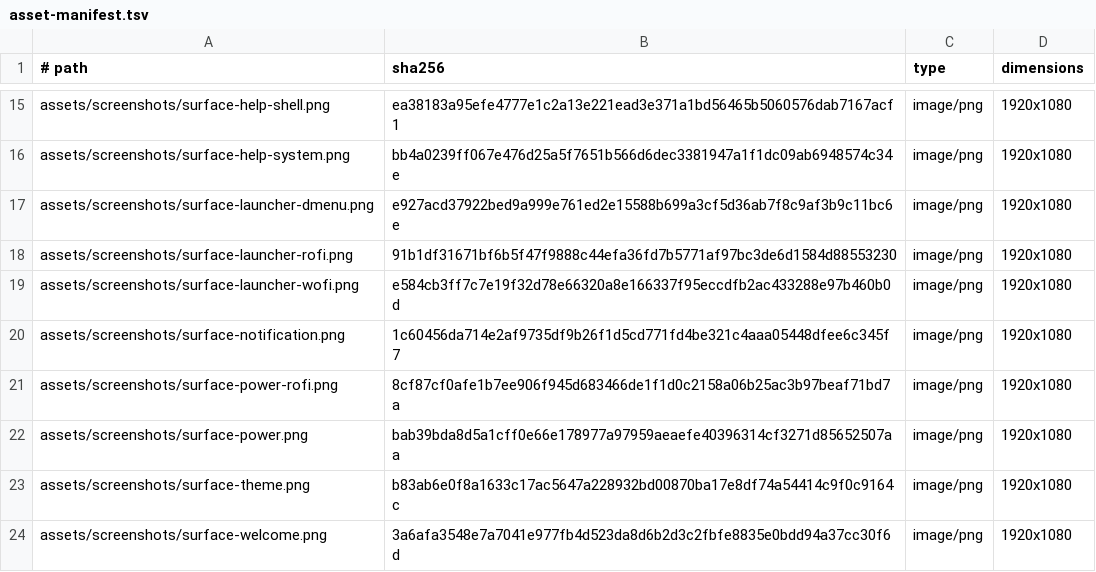
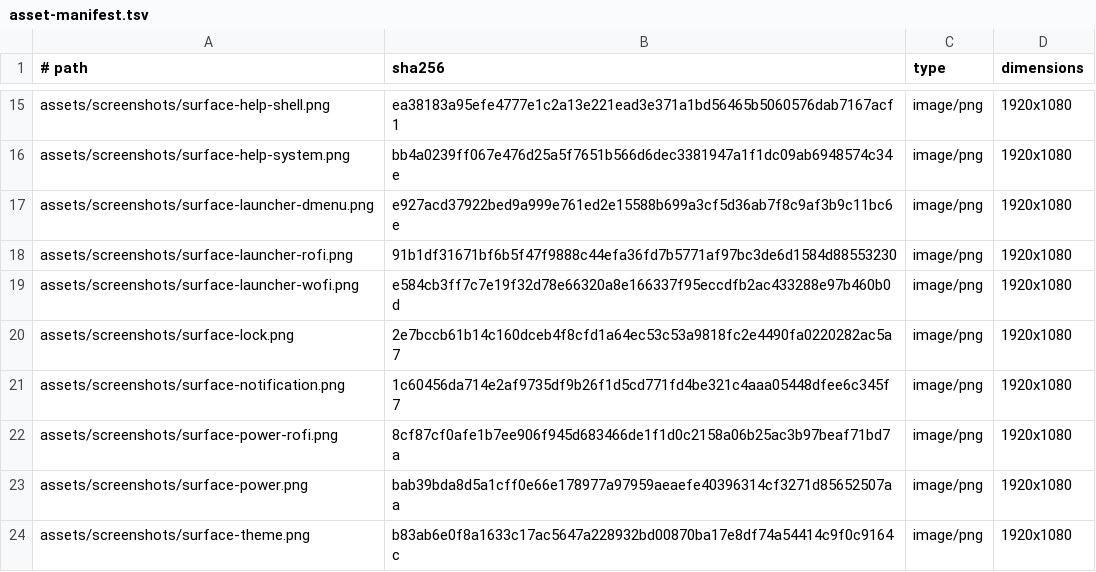
Before and after one commit to gitsual/hipurbia, a TSV file: data/asset-manifest.tsv, drawn as a sheet; only a part is shown, gaps mark what is left out; the shorter side is filled out with more unchanged rows.

```diff
--- a/data/asset-manifest.tsv
+++ b/data/asset-manifest.tsv
@@ -19,2 +19,3 @@ assets/screenshots/surface-launcher-rofi.png	91b1df31671bf6b5f47f9888c44efa36fd7
 assets/screenshots/surface-launcher-wofi.png	e584cb3ff7c7e19f32d78e66320a8e166337f95eccdfb2ac433288e97b460b0d	image/png	1920x1080
+assets/screenshots/surface-lock.png	2e7bccb61b14c160dceb4f8cfd1a64ec53c53a9818fc2e4490fa0220282ac5a7	image/png	1920x1080
 assets/screenshots/surface-notification.png	1c60456da714e2af9735df9b26f1d5cd771fd4be321c4aaa05448dfee6c345f7	image/png	1920x1080
```
Also changed, not shown: 9 other files.
